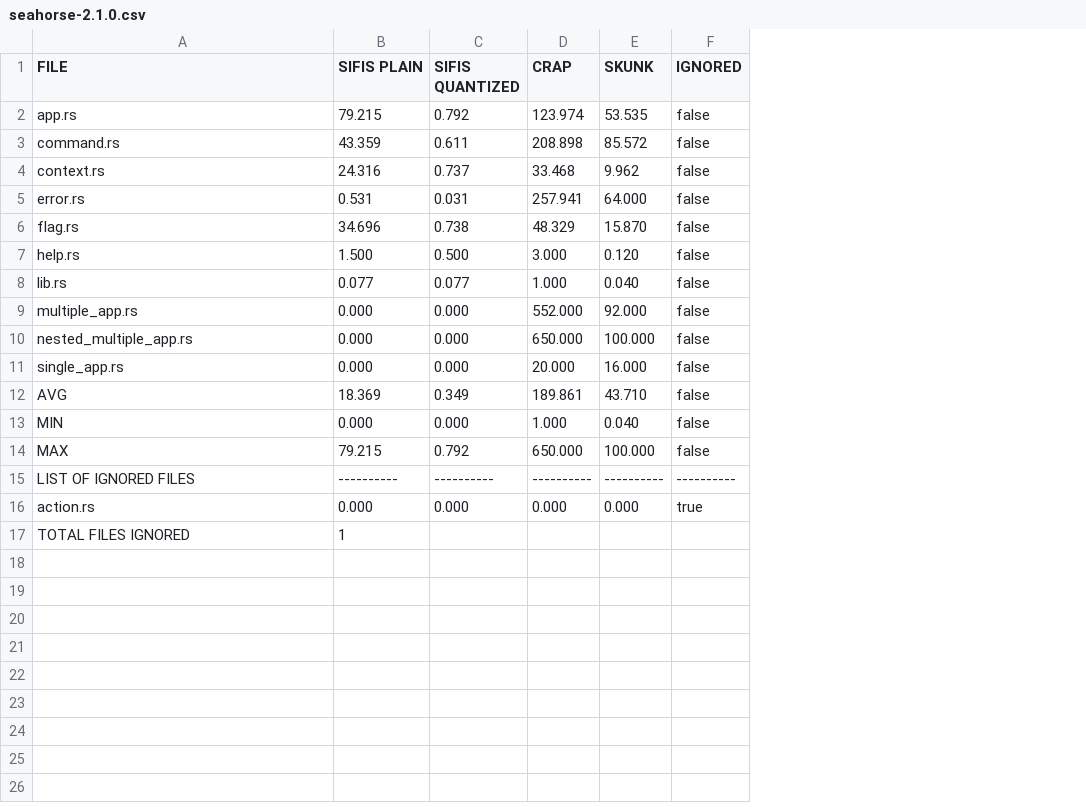
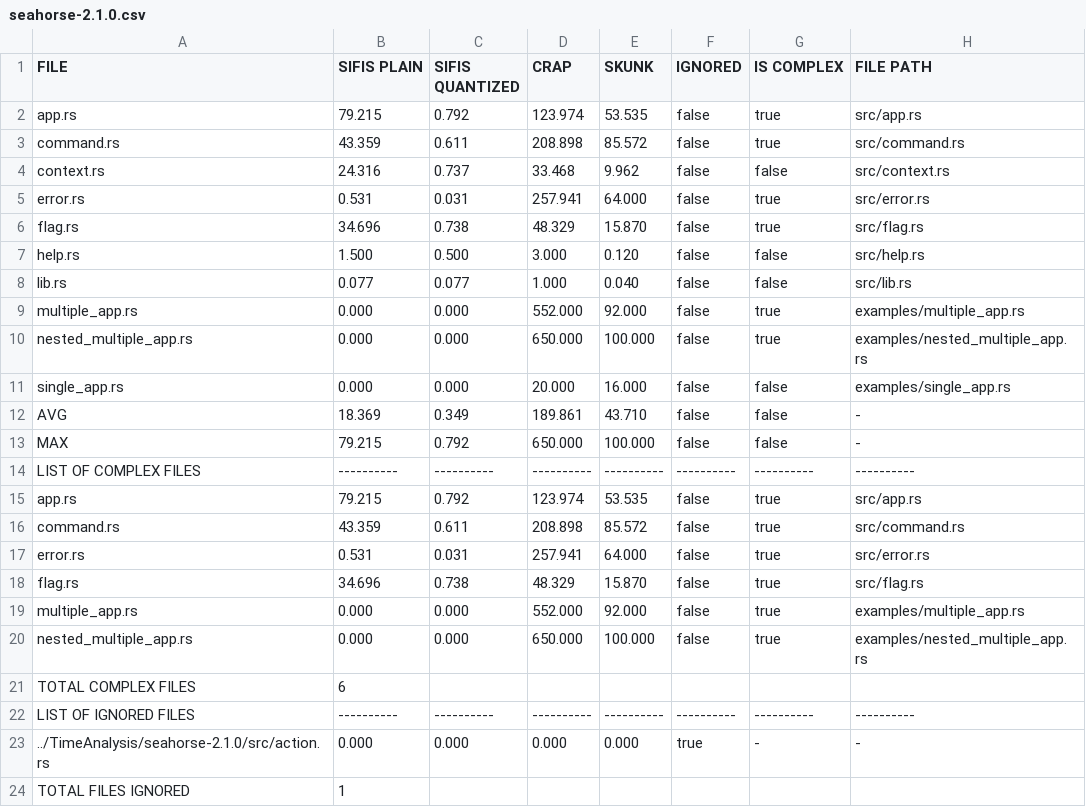
Before and after one commit to giovannitangredi/wcc-analysis, a CSV file: TimeAnalysis/seahorse/seahorse-2.1.0.csv, drawn as a sheet; removed rows and columns are numbered as before the commit, all else as after; the diff names each change by its address in the sheet, - before the commit and + after, or states it on an @@ line.

Commit message:
better folder structure, modify time-analysis.py and static-analysis.py

```diff
--- a/TimeAnalysis/seahorse/seahorse-2.1.0.csv
+++ b/TimeAnalysis/seahorse/seahorse-2.1.0.csv
+column G (IS COMPLEX), rows 2-13: true | true | false | true | true | false | false | true | true | false | false | false; rows 22-23: ---------- | -
+column H (FILE PATH), rows 2-13: src/app.rs | src/command.rs | src/context.rs | src/error.rs | src/flag.rs | src/help.rs | src/lib.rs | examples/multiple_app.rs | examples/nested_multiple_app.rs | examples/single_app.rs | - | -; rows 22-23: ---------- | -
-row 13: MIN | 0.000 | 0.000 | 1.000 | 0.040 | false
+row 14: LIST OF COMPLEX FILES | ---------- | ---------- | ---------- | ---------- | ---------- | ---------- | ----------
+row 15: app.rs | 79.215 | 0.792 | 123.974 | 53.535 | false | true | src/app.rs
+row 16: command.rs | 43.359 | 0.611 | 208.898 | 85.572 | false | true | src/command.rs
+row 17: error.rs | 0.531 | 0.031 | 257.941 | 64.000 | false | true | src/error.rs
+row 18: flag.rs | 34.696 | 0.738 | 48.329 | 15.870 | false | true | src/flag.rs
+row 19: multiple_app.rs | 0.000 | 0.000 | 552.000 | 92.000 | false | true | examples/multiple_app.rs
+row 20: nested_multiple_app.rs | 0.000 | 0.000 | 650.000 | 100.000 | false | true | examples/nested_multiple_app.rs
+row 21: TOTAL COMPLEX FILES | 6
-A23 (FILE): action.rs
+A23 (FILE): ../TimeAnalysis/seahorse-2.1.0/src/action.rs
```
Also changed, not shown: TimeAnalysis/seahorse/seahorse-1.0.0.csv, TimeAnalysis/seahorse/seahorse-1.1.0.csv, 32 other files.
